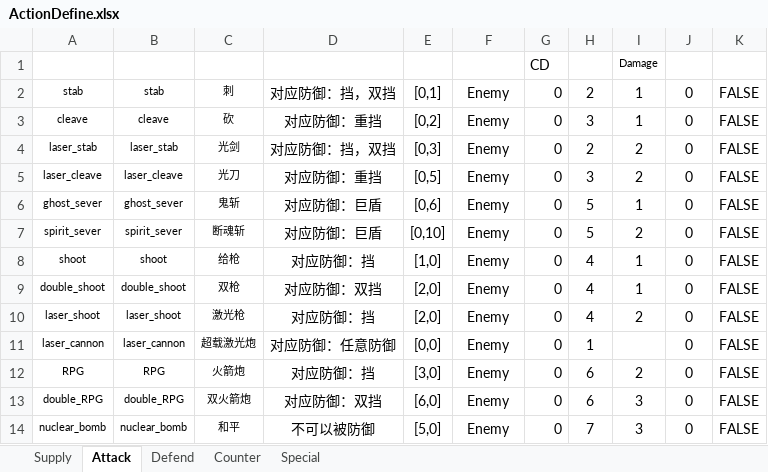
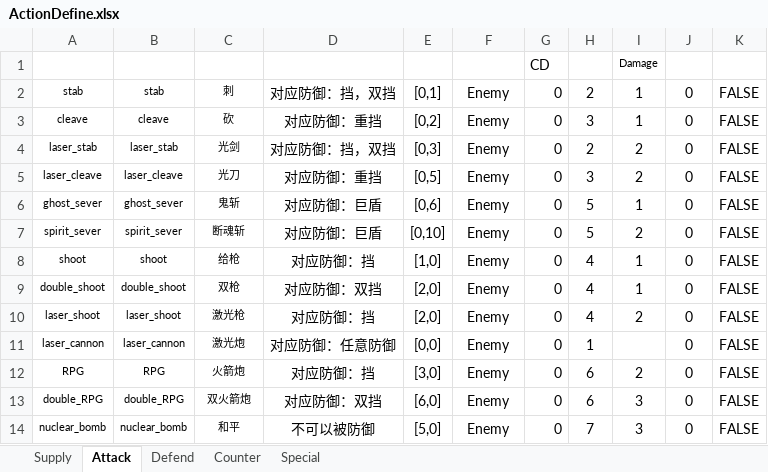
Before and after one commit to hon2200/CCA, an Excel workbook: Src/Assets/Common/Tables/Tables/ActionDefine.xlsx, sheet Attack, drawn as a sheet; values as stored, in another font and other column widths than the file's, no borders; table styles not drawn; the diff names each change by its address in the sheet, - before the commit and + after, or states it on an @@ line.

```diff
--- a/Src/Assets/Common/Tables/Tables/ActionDefine.xlsx (sheet Attack)
+++ b/Src/Assets/Common/Tables/Tables/ActionDefine.xlsx (sheet Attack)
-C11 (Name): 超载激光炮
+C11 (Name): 激光炮
```
Also changed, not shown: Src/Assets/Common/Tables/Tables/Hero.xlsx, 40 other files.
